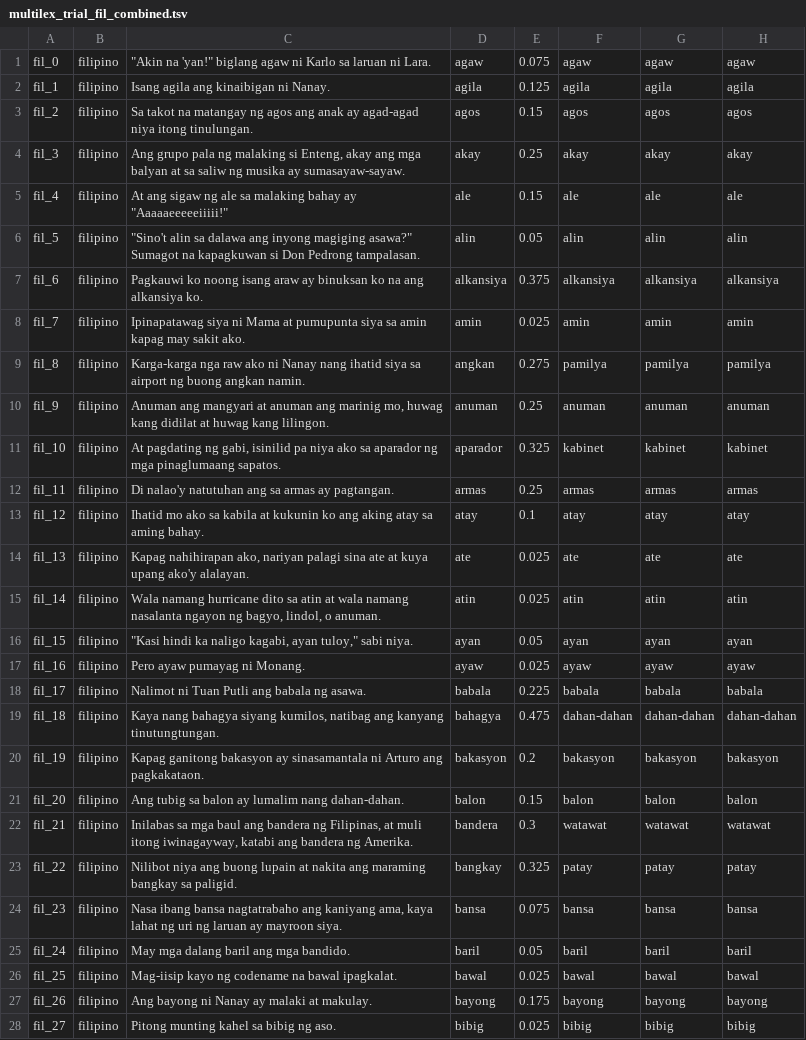
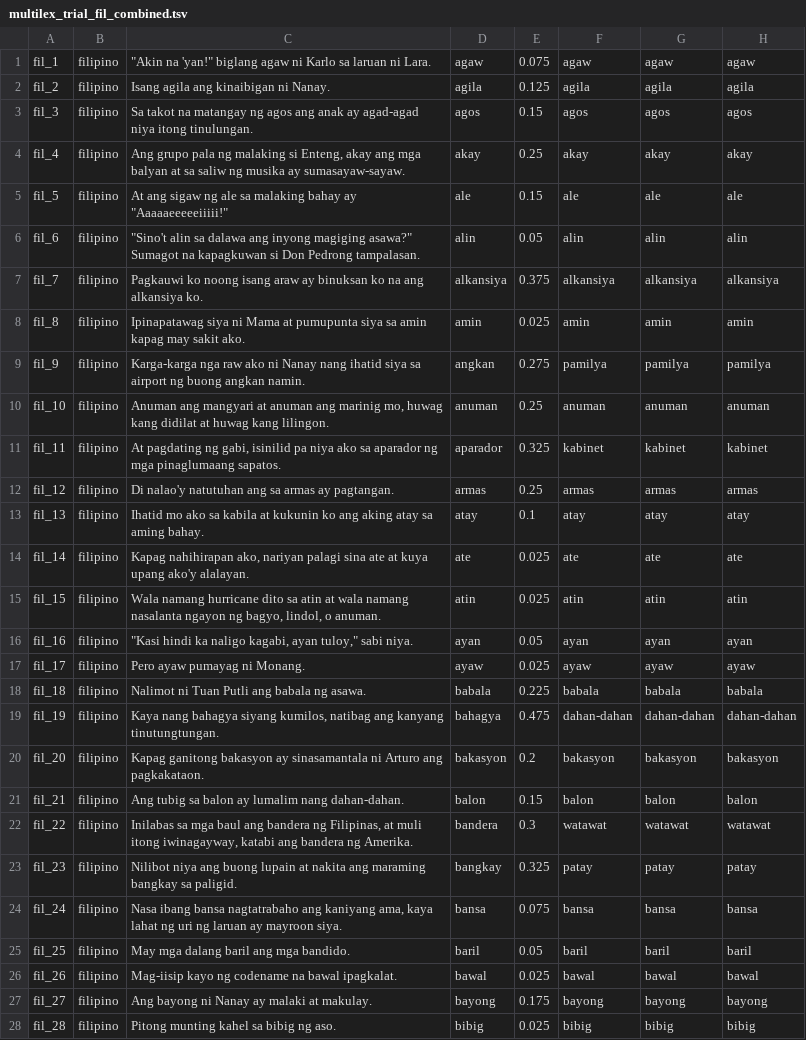
Before and after one commit to MLSP2024/MLSP_Data, a TSV file: Data/Trial/Filipino/multilex_trial_fil_combined.tsv, drawn as a sheet; only a part is shown; the diff covers the shown part only; the diff names each change by its address in the sheet, - before the commit and + after, or states it on an @@ line.

```diff
--- a/Data/Trial/Filipino/multilex_trial_fil_combined.tsv
+++ b/Data/Trial/Filipino/multilex_trial_fil_combined.tsv
-A1: fil_0
+A1: fil_1
-A2: fil_1
+A2: fil_2
-A3: fil_2
+A3: fil_3
-A4: fil_3
+A4: fil_4
-A5: fil_4
+A5: fil_5
-A6: fil_5
+A6: fil_6
-A7: fil_6
+A7: fil_7
-A8: fil_7
+A8: fil_8
-A9: fil_8
+A9: fil_9
-A10: fil_9
+A10: fil_10
-A11: fil_10
+A11: fil_11
-A12: fil_11
+A12: fil_12
-A13: fil_12
+A13: fil_13
-A14: fil_13
+A14: fil_14
-A15: fil_14
+A15: fil_15
-A16: fil_15
+A16: fil_16
-A17: fil_16
+A17: fil_17
-A18: fil_17
+A18: fil_18
-A19: fil_18
+A19: fil_19
-A20: fil_19
+A20: fil_20
-A21: fil_20
+A21: fil_21
-A22: fil_21
+A22: fil_22
-A23: fil_22
+A23: fil_23
-A24: fil_23
+A24: fil_24
-A25: fil_24
+A25: fil_25
-A26: fil_25
+A26: fil_26
-A27: fil_26
+A27: fil_27
-A28: fil_27
+A28: fil_28
```
Also changed, not shown: 2 edited cells elsewhere in this file, Data/Trial/Filipino/multilex_trial_fil_lcp.tsv, Data/Trial/Filipino/multilex_trial_fil_ls.tsv.
